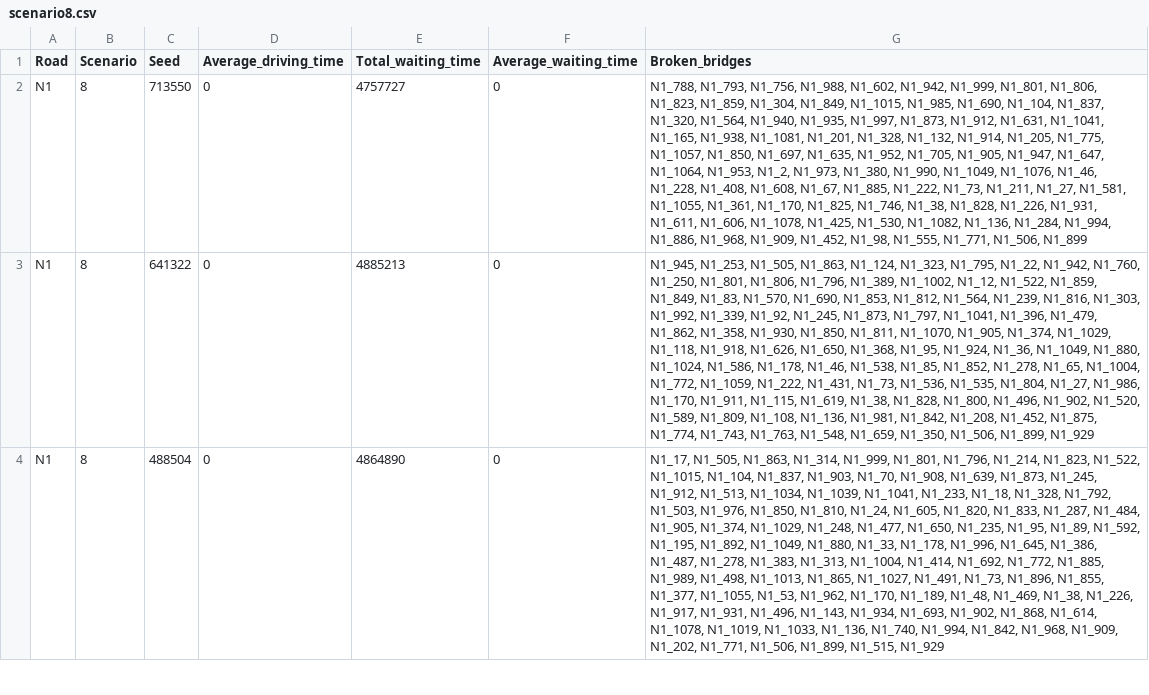
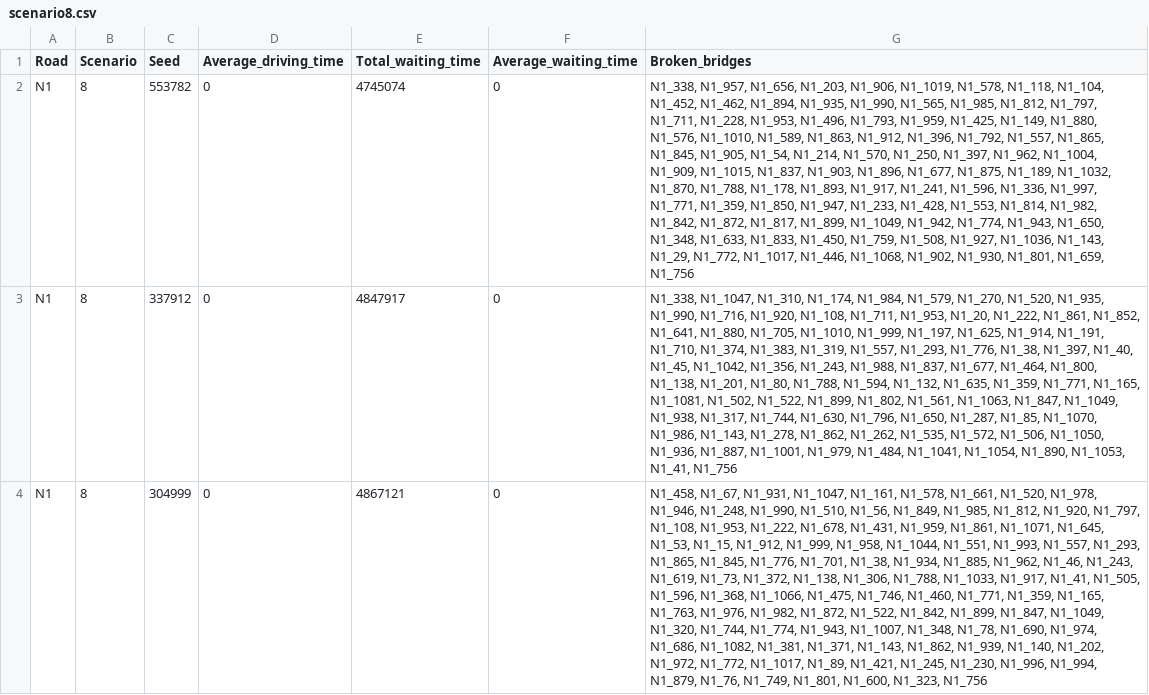
Before and after one commit to daniela1998/Advanced-Simulation-Assignments, a CSV file: Assignment 2/EPA133a-G16-A2 FINAL/experiment/scenario8.csv, drawn as a sheet; only a part is shown; the diff covers the shown part only; the diff names each change by its address in the sheet, - before the commit and + after, or states it on an @@ line.

```diff
--- a/Assignment 2/EPA133a-G16-A2 FINAL/experiment/scenario8.csv
+++ b/Assignment 2/EPA133a-G16-A2 FINAL/experiment/scenario8.csv
-C2 (Seed): 713550
+C2 (Seed): 553782
-E2 (Total_waiting_time): 4757727
+E2 (Total_waiting_time): 4745074
-G2 (Broken_bridges): N1_788, N1_793, N1_756, N1_988, N1_602, N1_942, N1_999, N1_801, N1_806, N1_823, N1_859, N1_304, N1_849, N1_1015, N1_985, N1_690, N1_104, N1_837, N1_320, N1_564, N1_940, N1_935, N1_997, N1_873, N1_912, N1_631, N1_1041, N1_165, N1_938, N1_1081, N1_201, N1_328, N1_132, N1_914, N1_205, N1_775, N1_1057, N1_850, N1_697, N1_635, N1_952, N1_705, N1_905, N1_947, N1_647, N1_1064, N1_953, N1_2, N1_973, N1_380, N1_990, N1_1049, N1_1076, N1_46, N1_228, N1_408, N1_608, N1_67, N1_885, N1_222, N1_73, N1_211, N1_27, N1_581, N1_1055, N1_361, N1_170, N1_825, N1_746, N1_38, N1_828, N1_226, N1_931, N1_611, N1_606, N1_1078, N1_425, N1_530, N1_1082, N1_136, N1_284, N1_994, N1_886, N1_968, N1_909, N1_452, N1_98, N1_555, N1_771, N1_506, N1_899
+G2 (Broken_bridges): N1_338, N1_957, N1_656, N1_203, N1_906, N1_1019, N1_578, N1_118, N1_104, N1_452, N1_462, N1_894, N1_935, N1_990, N1_565, N1_985, N1_812, N1_797, N1_711, N1_228, N1_953, N1_496, N1_793, N1_959, N1_425, N1_149, N1_880, N1_576, N1_1010, N1_589, N1_863, N1_912, N1_396, N1_792, N1_557, N1_865, N1_845, N1_905, N1_54, N1_214, N1_570, N1_250, N1_397, N1_962, N1_1004, N1_909, N1_1015, N1_837, N1_903, N1_896, N1_677, N1_875, N1_189, N1_1032, N1_870, N1_788, N1_178, N1_893, N1_917, N1_241, N1_596, N1_336, N1_997, N1_771, N1_359, N1_850, N1_947, N1_233, N1_428, N1_553, N1_814, N1_982, N1_842, N1_872, N1_817, N1_899, N1_1049, N1_942, N1_774, N1_943, N1_650, N1_348, N1_633, N1_833, N1_450, N1_759, N1_508, N1_927, N1_1036, N1_143, N1_29, N1_772, N1_1017, N1_446, N1_1068, N1_902, N1_930, N1_801, N1_659, N1_756
-C3 (Seed): 641322
+C3 (Seed): 337912
-E3 (Total_waiting_time): 4885213
+E3 (Total_waiting_time): 4847917
-G3 (Broken_bridges): N1_945, N1_253, N1_505, N1_863, N1_124, N1_323, N1_795, N1_22, N1_942, N1_760, N1_250, N1_801, N1_806, N1_796, N1_389, N1_1002, N1_12, N1_522, N1_859, N1_849, N1_83, N1_570, N1_690, N1_853, N1_812, N1_564, N1_239, N1_816, N1_303, N1_992, N1_339, N1_92, N1_245, N1_873, N1_797, N1_1041, N1_396, N1_479, N1_862, N1_358, N1_930, N1_850, N1_811, N1_1070, N1_905, N1_374, N1_1029, N1_118, N1_918, N1_626, N1_650, N1_368, N1_95, N1_924, N1_36, N1_1049, N1_880, N1_1024, N1_586, N1_178, N1_46, N1_538, N1_85, N1_852, N1_278, N1_65, N1_1004, N1_772, N1_1059, N1_222, N1_431, N1_73, N1_536, N1_535, N1_804, N1_27, N1_986, N1_170, N1_911, N1_115, N1_619, N1_38, N1_828, N1_800, N1_496, N1_902, N1_520, N1_589, N1_809, N1_108, N1_136, N1_981, N1_842, N1_208, N1_452, N1_875, N1_774, N1_743, N1_763, N1_548, N1_659, N1_350, N1_506, N1_899, N1_929
+G3 (Broken_bridges): N1_338, N1_1047, N1_310, N1_174, N1_984, N1_579, N1_270, N1_520, N1_935, N1_990, N1_716, N1_920, N1_108, N1_711, N1_953, N1_20, N1_222, N1_861, N1_852, N1_641, N1_880, N1_705, N1_1010, N1_999, N1_197, N1_625, N1_914, N1_191, N1_710, N1_374, N1_383, N1_319, N1_557, N1_293, N1_776, N1_38, N1_397, N1_40, N1_45, N1_1042, N1_356, N1_243, N1_988, N1_837, N1_677, N1_464, N1_800, N1_138, N1_201, N1_80, N1_788, N1_594, N1_132, N1_635, N1_359, N1_771, N1_165, N1_1081, N1_502, N1_522, N1_899, N1_802, N1_561, N1_1063, N1_847, N1_1049, N1_938, N1_317, N1_744, N1_630, N1_796, N1_650, N1_287, N1_85, N1_1070, N1_986, N1_143, N1_278, N1_862, N1_262, N1_535, N1_572, N1_506, N1_1050, N1_936, N1_887, N1_1001, N1_979, N1_484, N1_1041, N1_1054, N1_890, N1_1053, N1_41, N1_756
-C4 (Seed): 488504
+C4 (Seed): 304999
-E4 (Total_waiting_time): 4864890
+E4 (Total_waiting_time): 4867121
-G4 (Broken_bridges): N1_17, N1_505, N1_863, N1_314, N1_999, N1_801, N1_796, N1_214, N1_823, N1_522, N1_1015, N1_104, N1_837, N1_903, N1_70, N1_908, N1_639, N1_873, N1_245, N1_912, N1_513, N1_1034, N1_1039, N1_1041, N1_233, N1_18, N1_328, N1_792, N1_503, N1_976, N1_850, N1_810, N1_24, N1_605, N1_820, N1_833, N1_287, N1_484, N1_905, N1_374, N1_1029, N1_248, N1_477, N1_650, N1_235, N1_95, N1_89, N1_592, N1_195, N1_892, N1_1049, N1_880, N1_33, N1_178, N1_996, N1_645, N1_386, N1_487, N1_278, N1_383, N1_313, N1_1004, N1_414, N1_692, N1_772, N1_885, N1_989, N1_498, N1_1013, N1_865, N1_1027, N1_491, N1_73, N1_896, N1_855, N1_377, N1_1055, N1_53, N1_962, N1_170, N1_189, N1_48, N1_469, N1_38, N1_226, N1_917, N1_931, N1_496, N1_143, N1_934, N1_693, N1_902, N1_868, N1_614, N1_1078, N1_1019, N1_1033, N1_136, N1_740, N1_994, N1_842, N1_968, N1_909, N1_202, N1_771, N1_506, N1_899, N1_515, N1_929
+G4 (Broken_bridges): N1_458, N1_67, N1_931, N1_1047, N1_161, N1_578, N1_661, N1_520, N1_978, N1_946, N1_248, N1_990, N1_510, N1_56, N1_849, N1_985, N1_812, N1_920, N1_797, N1_108, N1_953, N1_222, N1_678, N1_431, N1_959, N1_861, N1_1071, N1_645, N1_53, N1_15, N1_912, N1_999, N1_958, N1_1044, N1_551, N1_993, N1_557, N1_293, N1_865, N1_845, N1_776, N1_701, N1_38, N1_934, N1_885, N1_962, N1_46, N1_243, N1_619, N1_73, N1_372, N1_138, N1_306, N1_788, N1_1033, N1_917, N1_41, N1_505, N1_596, N1_368, N1_1066, N1_475, N1_746, N1_460, N1_771, N1_359, N1_165, N1_763, N1_976, N1_982, N1_872, N1_522, N1_842, N1_899, N1_847, N1_1049, N1_320, N1_744, N1_774, N1_943, N1_1007, N1_348, N1_78, N1_690, N1_974, N1_686, N1_1082, N1_381, N1_371, N1_143, N1_862, N1_939, N1_140, N1_202, N1_972, N1_772, N1_1017, N1_89, N1_421, N1_245, N1_230, N1_996, N1_994, N1_879, N1_76, N1_749, N1_801, N1_600, N1_323, N1_756
```
Also changed, not shown: 21 edited cells elsewhere in this file, Assignment 2/EPA133a-G16-A2 FINAL/experiment/scenario1.csv, Assignment 2/EPA133a-G16-A2 FINAL/experiment/scenario3.csv, 13 other files.
